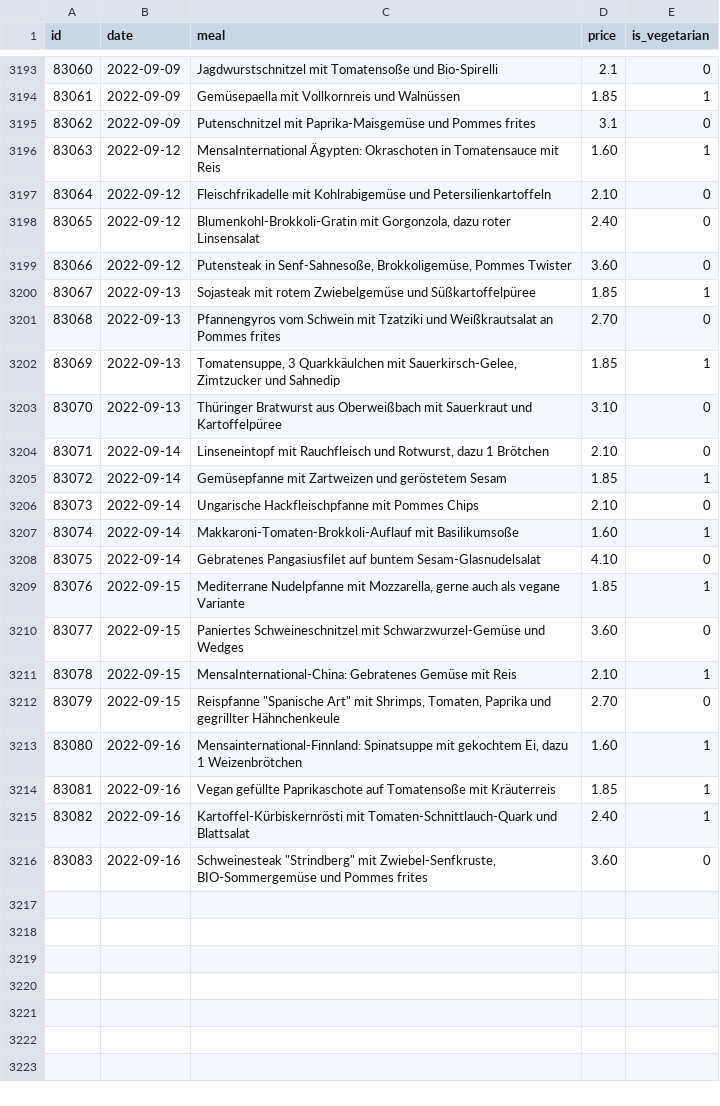
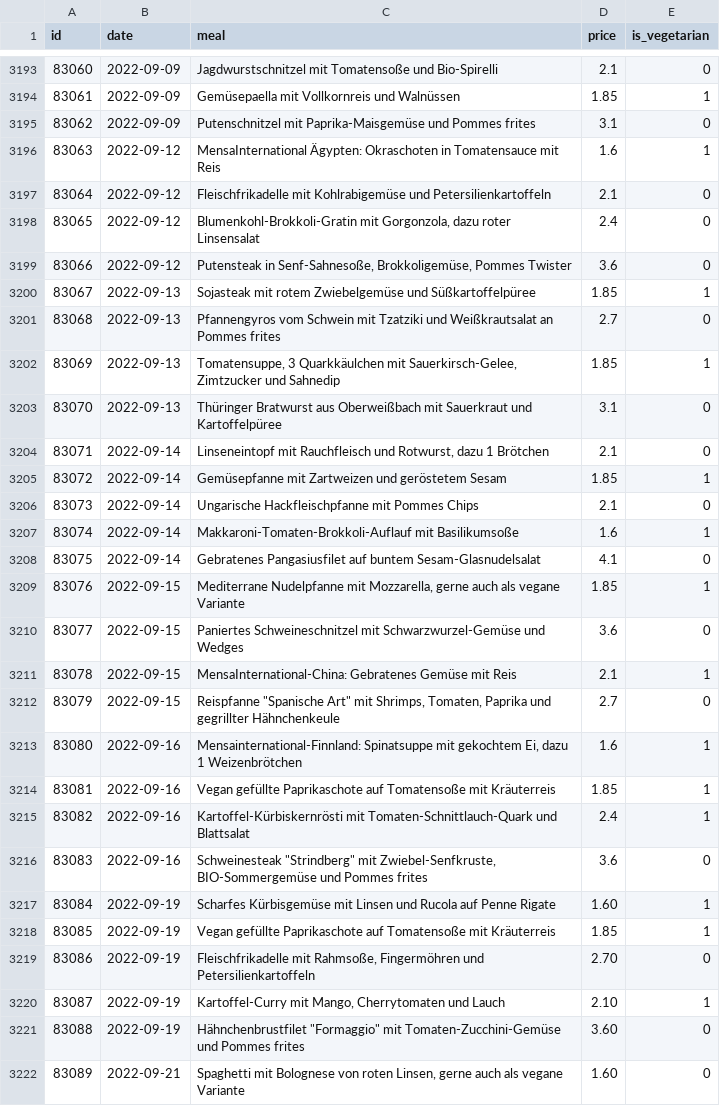
Before and after one commit to Nicolas301/mensacast, a CSV file: mensa_dump.csv, drawn as a sheet; only a part is shown, gaps mark what is left out; the diff covers the shown part only.

```diff
--- a/mensa_dump.csv
+++ b/mensa_dump.csv
@@ -3195,22 +3195,28 @@ id,date,meal,price,is_vegetarian
 83062,2022-09-09,Putenschnitzel mit Paprika-Maisgemüse und Pommes frites,3.1,0
-83063,2022-09-12,MensaInternational Ägypten: Okraschoten in Tomatensauce mit Reis,1.60,1
-83064,2022-09-12,Fleischfrikadelle mit Kohlrabigemüse und Petersilienkartoffeln,2.10,0
-83065,2022-09-12,"Blumenkohl-Brokkoli-Gratin mit Gorgonzola, dazu roter Linsensalat",2.40,0
-83066,2022-09-12,"Putensteak in Senf-Sahnesoße, Brokkoligemüse, Pommes Twister",3.60,0
+83063,2022-09-12,MensaInternational Ägypten: Okraschoten in Tomatensauce mit Reis,1.6,1
+83064,2022-09-12,Fleischfrikadelle mit Kohlrabigemüse und Petersilienkartoffeln,2.1,0
+83065,2022-09-12,"Blumenkohl-Brokkoli-Gratin mit Gorgonzola, dazu roter Linsensalat",2.4,0
+83066,2022-09-12,"Putensteak in Senf-Sahnesoße, Brokkoligemüse, Pommes Twister",3.6,0
 83067,2022-09-13,Sojasteak mit rotem Zwiebelgemüse und Süßkartoffelpüree,1.85,1
-83068,2022-09-13,Pfannengyros vom Schwein mit Tzatziki und Weißkrautsalat an Pommes frites,2.70,0
+83068,2022-09-13,Pfannengyros vom Schwein mit Tzatziki und Weißkrautsalat an Pommes frites,2.7,0
 83069,2022-09-13,"Tomatensuppe, 3 Quarkkäulchen mit Sauerkirsch-Gelee, Zimtzucker und Sahnedip",1.85,1
-83070,2022-09-13,Thüringer Bratwurst aus Oberweißbach mit Sauerkraut und Kartoffelpüree,3.10,0
-83071,2022-09-14,"Linseneintopf mit Rauchfleisch und Rotwurst, dazu 1 Brötchen",2.10,0
+83070,2022-09-13,Thüringer Bratwurst aus Oberweißbach mit Sauerkraut und Kartoffelpüree,3.1,0
+83071,2022-09-14,"Linseneintopf mit Rauchfleisch und Rotwurst, dazu 1 Brötchen",2.1,0
 83072,2022-09-14,Gemüsepfanne mit Zartweizen und geröstetem Sesam,1.85,1
-83073,2022-09-14,Ungarische Hackfleischpfanne mit Pommes Chips,2.10,0
-83074,2022-09-14,Makkaroni-Tomaten-Brokkoli-Auflauf mit Basilikumsoße,1.60,1
-83075,2022-09-14,Gebratenes Pangasiusfilet auf buntem Sesam-Glasnudelsalat,4.10,0
+83073,2022-09-14,Ungarische Hackfleischpfanne mit Pommes Chips,2.1,0
+83074,2022-09-14,Makkaroni-Tomaten-Brokkoli-Auflauf mit Basilikumsoße,1.6,1
+83075,2022-09-14,Gebratenes Pangasiusfilet auf buntem Sesam-Glasnudelsalat,4.1,0
 83076,2022-09-15,"Mediterrane Nudelpfanne mit Mozzarella, gerne auch als vegane Variante",1.85,1
-83077,2022-09-15,Paniertes Schweineschnitzel mit Schwarzwurzel-Gemüse und Wedges,3.60,0
-83078,2022-09-15,MensaInternational-China: Gebratenes Gemüse mit Reis,2.10,1
-83079,2022-09-15,"Reispfanne ""Spanische Art"" mit Shrimps, Tomaten, Paprika und gegrillter Hähnchenkeule",2.70,0
-83080,2022-09-16,"Mensainternational-Finnland: Spinatsuppe mit gekochtem Ei, dazu 1 Weizenbrötchen",1.60,1
+83077,2022-09-15,Paniertes Schweineschnitzel mit Schwarzwurzel-Gemüse und Wedges,3.6,0
+83078,2022-09-15,MensaInternational-China: Gebratenes Gemüse mit Reis,2.1,1
+83079,2022-09-15,"Reispfanne ""Spanische Art"" mit Shrimps, Tomaten, Paprika und gegrillter Hähnchenkeule",2.7,0
+83080,2022-09-16,"Mensainternational-Finnland: Spinatsuppe mit gekochtem Ei, dazu 1 Weizenbrötchen",1.6,1
 83081,2022-09-16,Vegan gefüllte Paprikaschote auf Tomatensoße mit Kräuterreis,1.85,1
-83082,2022-09-16,Kartoffel-Kürbiskernrösti mit Tomaten-Schnittlauch-Quark und Blattsalat,2.40,1
-83083,2022-09-16,"Schweinesteak ""Strindberg"" mit Zwiebel-Senfkruste, BIO-Sommergemüse und Pommes frites",3.60,0
+83082,2022-09-16,Kartoffel-Kürbiskernrösti mit Tomaten-Schnittlauch-Quark und Blattsalat,2.4,1
+83083,2022-09-16,"Schweinesteak ""Strindberg"" mit Zwiebel-Senfkruste, BIO-Sommergemüse und Pommes frites",3.6,0
+83084,2022-09-19,Scharfes Kürbisgemüse mit Linsen und Rucola auf Penne Rigate,1.60,1
+83085,2022-09-19,Vegan gefüllte Paprikaschote auf Tomatensoße mit Kräuterreis,1.85,1
+83086,2022-09-19,"Fleischfrikadelle mit Rahmsoße, Fingermöhren und Petersilienkartoffeln",2.70,0
+83087,2022-09-19,"Kartoffel-Curry mit Mango, Cherrytomaten und Lauch",2.10,1
+83088,2022-09-19,"Hähnchenbrustfilet ""Formaggio"" mit Tomaten-Zucchini-Gemüse und Pommes frites",3.60,0
+83089,2022-09-21,"Spaghetti mit Bolognese von roten Linsen, gerne auch als vegane Variante",1.60,0
```
Also changed, not shown: 11 added rows elsewhere in this file.
